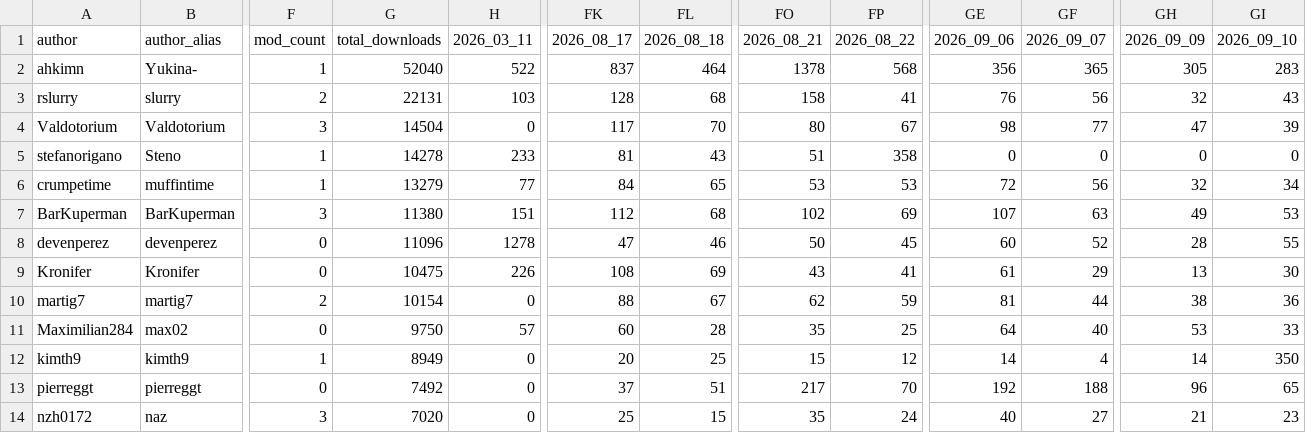
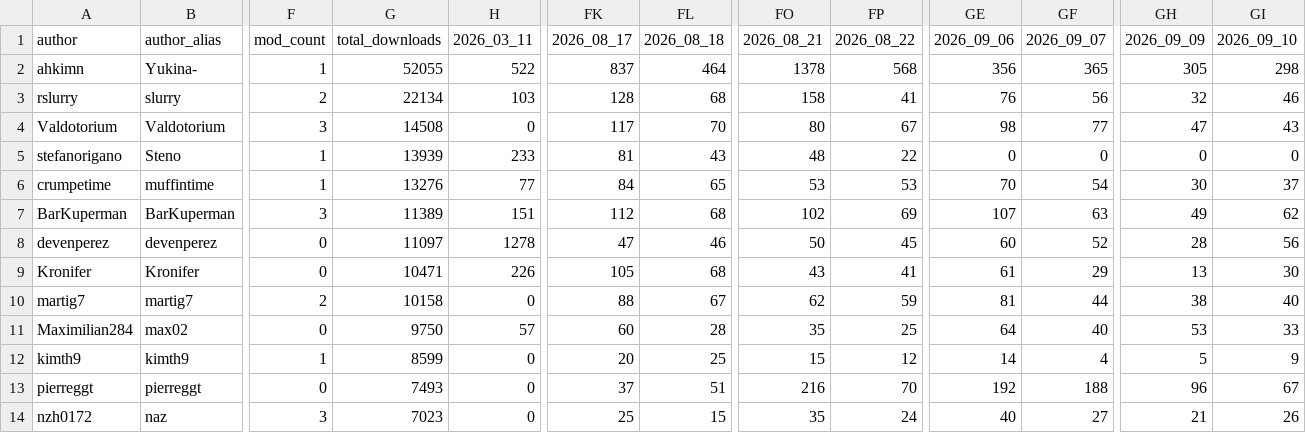
Before and after one commit to Subway-Builder-Modded/The-Railyard, a CSV file: analytics/authors_by_day.csv, drawn as a sheet; only a part is shown, gaps mark what is left out; the diff covers the shown part only; the diff names each change by its address in the sheet, - before the commit and + after, or states it on an @@ line.

```diff
--- a/analytics/authors_by_day.csv
+++ b/analytics/authors_by_day.csv
-G2 (total_downloads): 52040
+G2 (total_downloads): 52055
-GI2 (2026_09_10): 283
+GI2 (2026_09_10): 298
-G3 (total_downloads): 22131
+G3 (total_downloads): 22134
-GI3 (2026_09_10): 43
+GI3 (2026_09_10): 46
-G4 (total_downloads): 14504
+G4 (total_downloads): 14508
-GI4 (2026_09_10): 39
+GI4 (2026_09_10): 43
-G5 (total_downloads): 14278
+G5 (total_downloads): 13939
-FO5 (2026_08_21): 51
+FO5 (2026_08_21): 48
-FP5 (2026_08_22): 358
+FP5 (2026_08_22): 22
-G6 (total_downloads): 13279
+G6 (total_downloads): 13276
-GE6 (2026_09_06): 72
+GE6 (2026_09_06): 70
-GF6 (2026_09_07): 56
+GF6 (2026_09_07): 54
-GH6 (2026_09_09): 32
+GH6 (2026_09_09): 30
-GI6 (2026_09_10): 34
+GI6 (2026_09_10): 37
-G7 (total_downloads): 11380
+G7 (total_downloads): 11389
-GI7 (2026_09_10): 53
+GI7 (2026_09_10): 62
-G8 (total_downloads): 11096
+G8 (total_downloads): 11097
-GI8 (2026_09_10): 55
+GI8 (2026_09_10): 56
-G9 (total_downloads): 10475
+G9 (total_downloads): 10471
-FK9 (2026_08_17): 108
+FK9 (2026_08_17): 105
-FL9 (2026_08_18): 69
+FL9 (2026_08_18): 68
-G10 (total_downloads): 10154
+G10 (total_downloads): 10158
-GI10 (2026_09_10): 36
+GI10 (2026_09_10): 40
-G12 (total_downloads): 8949
+G12 (total_downloads): 8599
-GH12 (2026_09_09): 14
+GH12 (2026_09_09): 5
-GI12 (2026_09_10): 350
+GI12 (2026_09_10): 9
-G13 (total_downloads): 7492
+G13 (total_downloads): 7493
-FO13 (2026_08_21): 217
+FO13 (2026_08_21): 216
-GI13 (2026_09_10): 65
+GI13 (2026_09_10): 67
-G14 (total_downloads): 7020
+G14 (total_downloads): 7023
-GI14 (2026_09_10): 23
+GI14 (2026_09_10): 26
```
Also changed, not shown: 57 edited cells elsewhere in this file, analytics/asset_versions_by_day.csv, analytics/listing_version_credits.csv, 22 other files.
